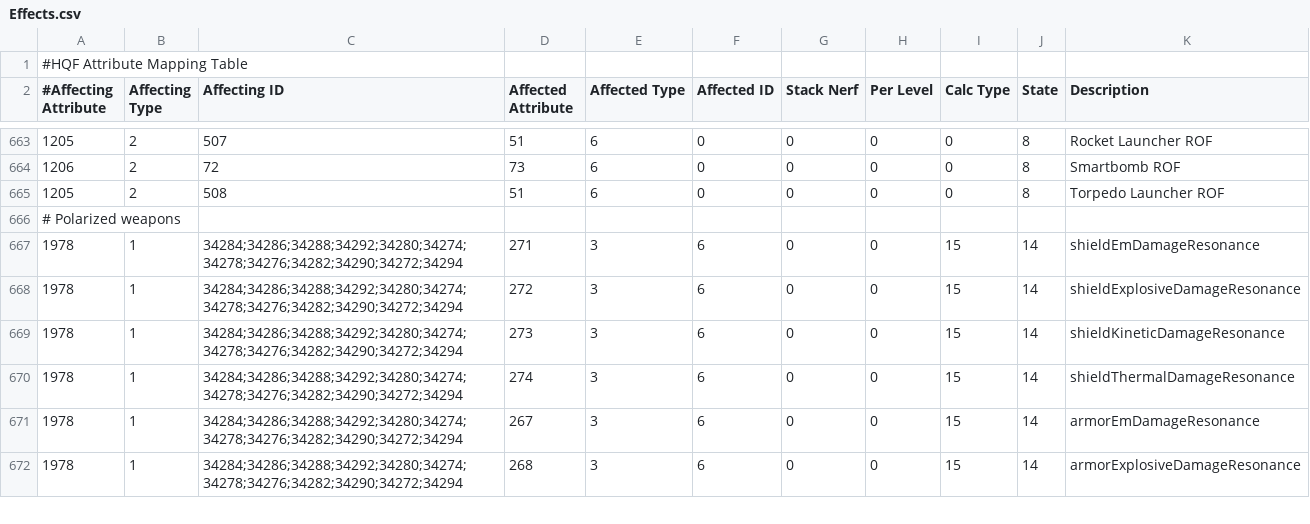
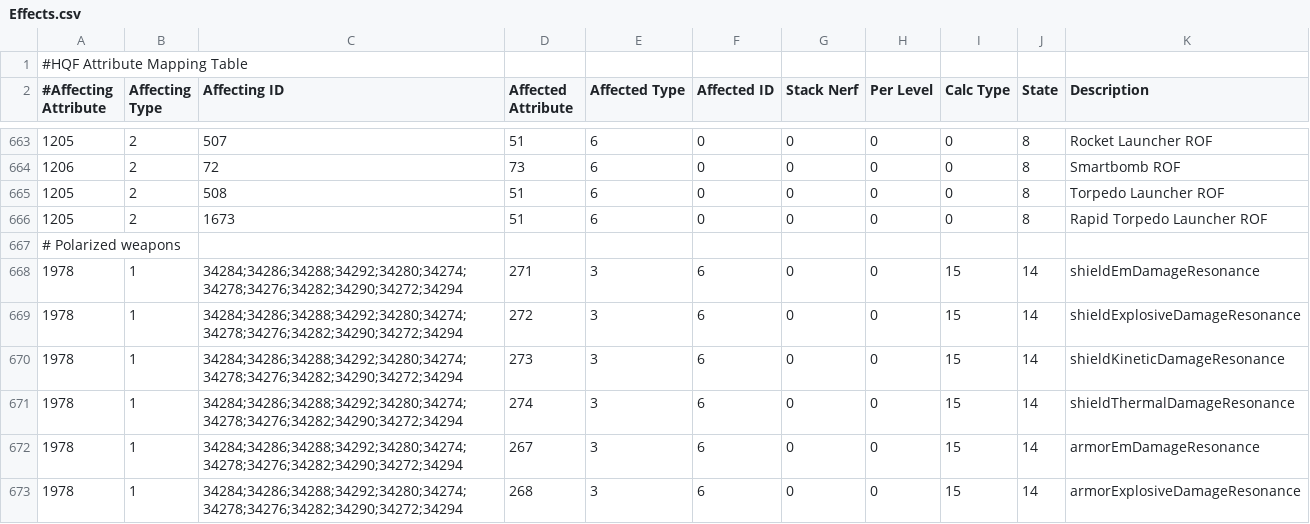
Before and after one commit to wyrlwind/EveHQ, a CSV file: EveHQ.HQF/Resources/Effects.csv, drawn as a sheet; only a part is shown, gaps mark what is left out.

Commit message:
Rapid torpedo launcher fix

```diff
--- a/EveHQ.HQF/Resources/Effects.csv
+++ b/EveHQ.HQF/Resources/Effects.csv
@@ -665,2 +665,3 @@
 1205,2,508,51,6,0,0,0,0,8,Torpedo Launcher ROF
+1205,2,1673,51,6,0,0,0,0,8,Rapid Torpedo Launcher ROF
 # Polarized weapons
```
